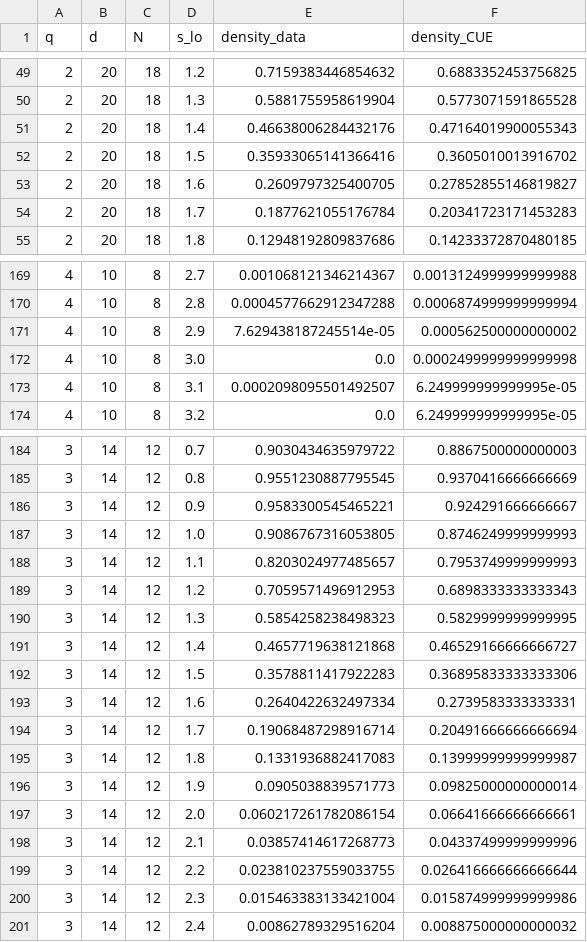
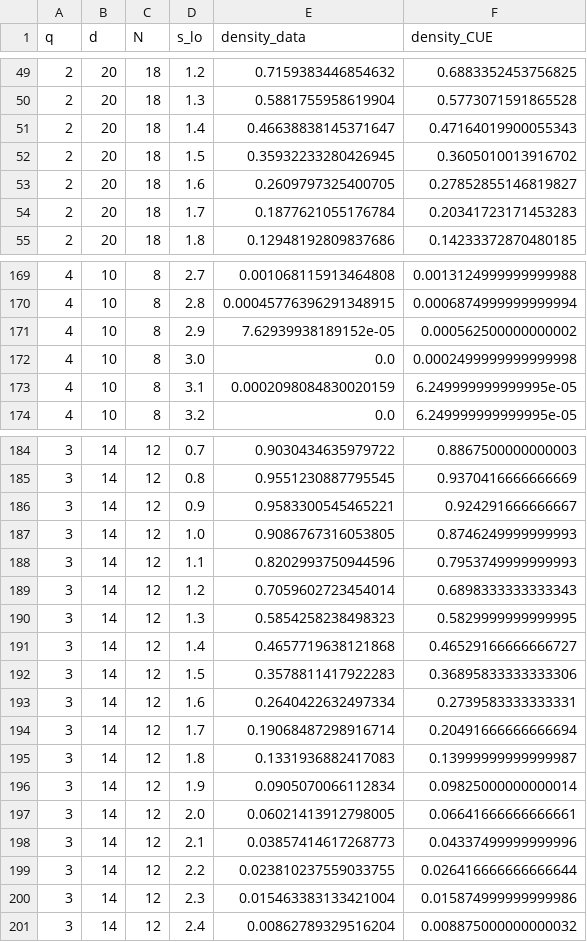
Before and after one commit to Ruqing1963/legendre-intervals-explicit-formula, a CSV file: data/zero_stats_spacing.csv, drawn as a sheet; only a part is shown, gaps mark what is left out; the diff covers the shown part only.

```diff
--- a/data/zero_stats_spacing.csv
+++ b/data/zero_stats_spacing.csv
@@ -50,4 +50,4 @@ q,d,N,s_lo,density_data,density_CUE
 2,20,18,1.3,0.5881755958619904,0.5773071591865528
-2,20,18,1.4,0.46638006284432176,0.47164019900055343
-2,20,18,1.5,0.35933065141366416,0.3605010013916702
+2,20,18,1.4,0.46638838145371647,0.47164019900055343
+2,20,18,1.5,0.35932233280426945,0.3605010013916702
 2,20,18,1.6,0.2609797325400705,0.27852855146819827
@@ -169,6 +169,6 @@ q,d,N,s_lo,density_data,density_CUE
-4,10,8,2.7,0.001068121346214367,0.0013124999999999988
-4,10,8,2.8,0.0004577662912347288,0.0006874999999999994
-4,10,8,2.9,7.629438187245514e-05,0.000562500000000002
+4,10,8,2.7,0.001068115913464808,0.0013124999999999988
+4,10,8,2.8,0.00045776396291348915,0.0006874999999999994
+4,10,8,2.9,7.62939938189152e-05,0.000562500000000002
 4,10,8,3.0,0.0,0.0002499999999999998
-4,10,8,3.1,0.0002098095501492507,6.249999999999995e-05
+4,10,8,3.1,0.0002098084830020159,6.249999999999995e-05
 4,10,8,3.2,0.0,6.249999999999995e-05
@@ -187,4 +187,4 @@ q,d,N,s_lo,density_data,density_CUE
 3,14,12,1.0,0.9086767316053805,0.8746249999999993
-3,14,12,1.1,0.8203024977485657,0.7953749999999993
-3,14,12,1.2,0.7059571496912953,0.6898333333333343
+3,14,12,1.1,0.8202993750944596,0.7953749999999993
+3,14,12,1.2,0.7059602723454014,0.6898333333333343
 3,14,12,1.3,0.5854258238498323,0.5829999999999995
@@ -195,4 +195,4 @@ q,d,N,s_lo,density_data,density_CUE
 3,14,12,1.8,0.1331936882417083,0.13999999999999987
-3,14,12,1.9,0.0905038839571773,0.09825000000000014
-3,14,12,2.0,0.060217261782086154,0.06641666666666661
+3,14,12,1.9,0.0905070066112834,0.09825000000000014
+3,14,12,2.0,0.06021413912798005,0.06641666666666661
 3,14,12,2.1,0.03857414617268773,0.04337499999999996
```
Also changed, not shown: 27 edited cells elsewhere in this file, data/zero_stats_formfactor.csv, data/zero_stats_summary.csv, 12 other files.
